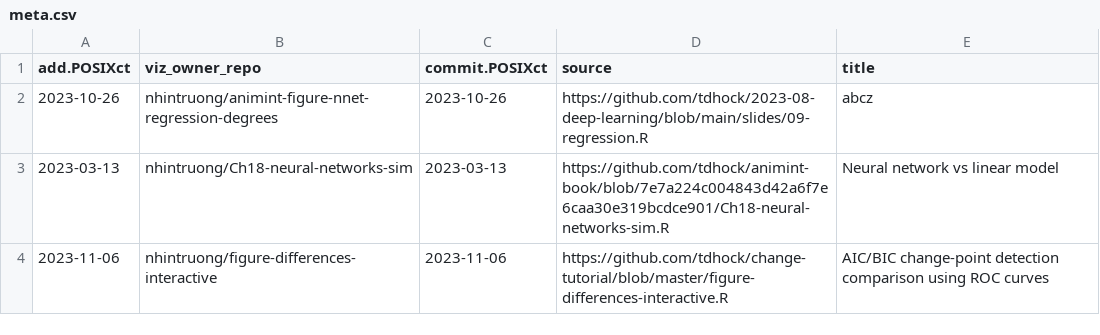
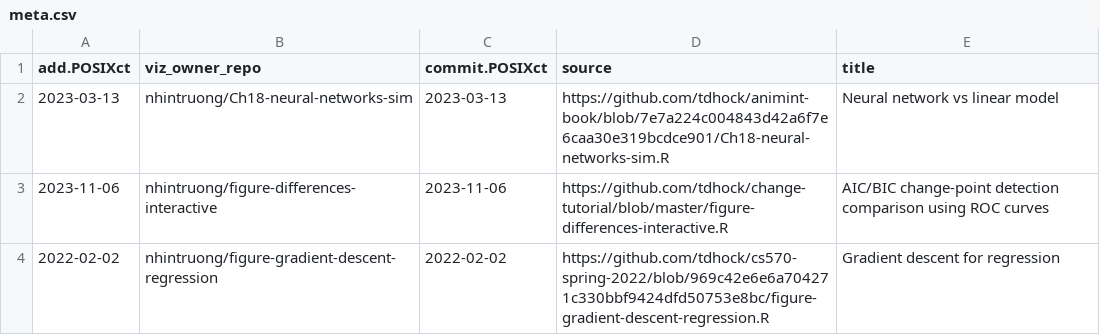
Before and after one commit to nhintruong/gallery_repo, a CSV file: meta.csv, drawn as a sheet; removed rows and columns are numbered as before the commit, all else as after; the diff names each change by its address in the sheet, - before the commit and + after, or states it on an @@ line.

Commit message:
Update repos.txt

```diff
--- a/meta.csv
+++ b/meta.csv
-row 2: 2023-10-26 | nhintruong/animint-figure-nnet-regression-degrees | 2023-10-26 | https://github.com/tdhock/2023-08-deep-learning/blob/main/slides/09-regression.R | abcz
+row 4: 2022-02-02 | nhintruong/figure-gradient-descent-regression | 2022-02-02 | https://github.com/tdhock/cs570-spring-2022/blob/969c42e6e6a704271c330bbf9424dfd50753e8bc/figure-gradient-descent-regression.R | Gradient descent for regression
```
Also changed, not shown: 1 other file.
